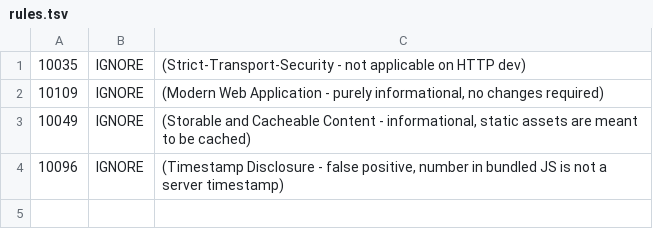
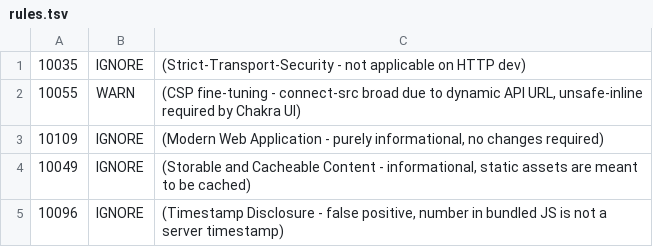
Before and after one commit to SWE5006-Team-6/BookIt, a TSV file: .zap/rules.tsv, drawn as a sheet.

```diff
--- a/.zap/rules.tsv
+++ b/.zap/rules.tsv
@@ -1,2 +1,3 @@
 10035	IGNORE	(Strict-Transport-Security - not applicable on HTTP dev)
+10055	WARN	(CSP fine-tuning - connect-src broad due to dynamic API URL, unsafe-inline required by Chakra UI)
 10109	IGNORE	(Modern Web Application - purely informational, no changes required)
```
Also changed, not shown: 1 other file.
